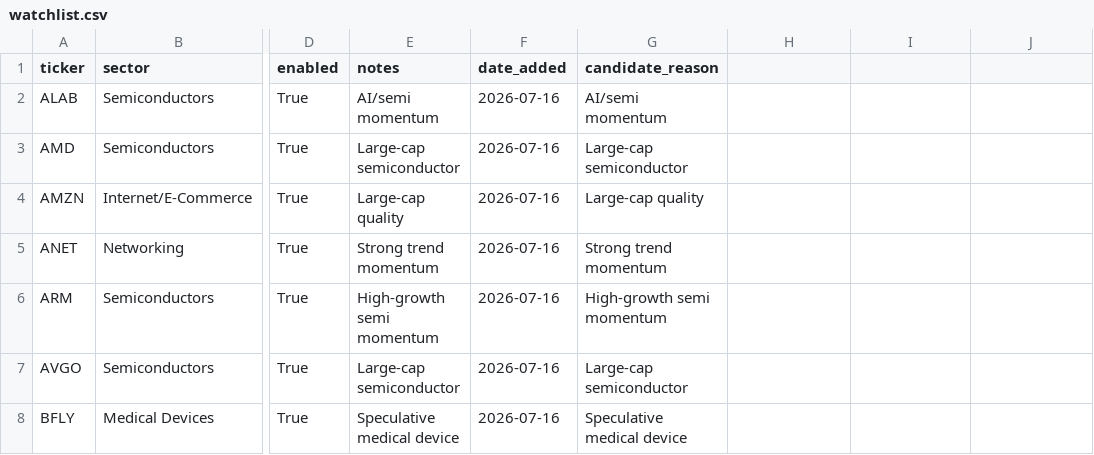
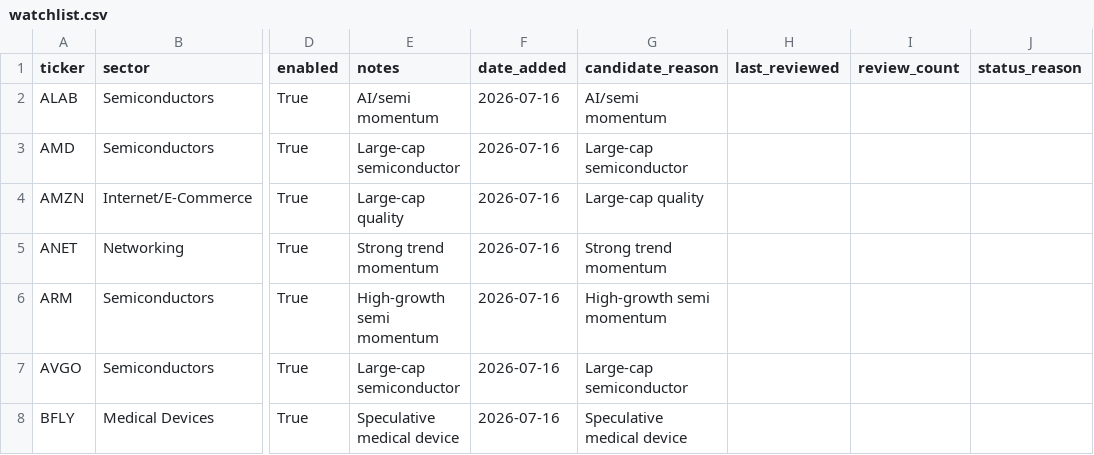
Before and after one commit to nicklc14/trading-engine-v2, a CSV file: data/watchlist.csv, drawn as a sheet; only a part is shown, gaps mark what is left out; the diff names each change by its address in the sheet, - before the commit and + after, or states it on an @@ line.

Commit message:
Update watchlist.csv

```diff
--- a/data/watchlist.csv
+++ b/data/watchlist.csv
-H1: (empty)
+H1: last_reviewed
-I1: (empty)
+I1: review_count
-J1: (empty)
+J1: status_reason
```
